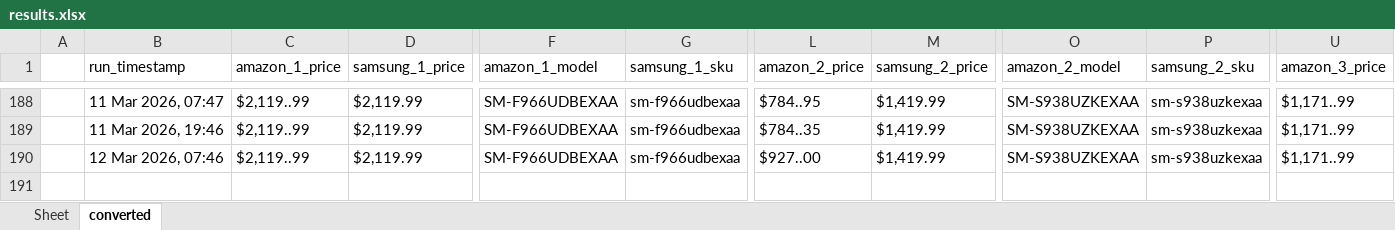
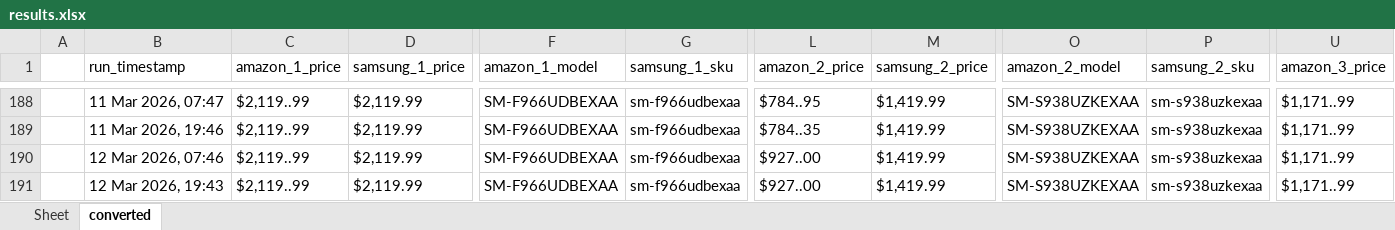
Before and after one commit to h-rathi/newGit, an Excel workbook: outputs/results.xlsx, sheet converted, drawn as a sheet; only a part is shown, gaps mark what is left out; values as stored, in another font and other column widths than the file's, no borders; rows hold the shown columns only; the diff names each change by its address in the sheet, - before the commit and + after, or states it on an @@ line.

```diff
--- a/outputs/results.xlsx (sheet converted)
+++ b/outputs/results.xlsx (sheet converted)
+row 191:  | 12 Mar 2026, 19:43 | $2,119..99 | $2,119.99 | SM-F966UDBEXAA | sm-f966udbexaa | $927..00 | $1,419.99 | SM-S938UZKEXAA | sm-s938uzkexaa | $1,171..99
```
Also changed, not shown: sheet Sheet, 29 other files.
